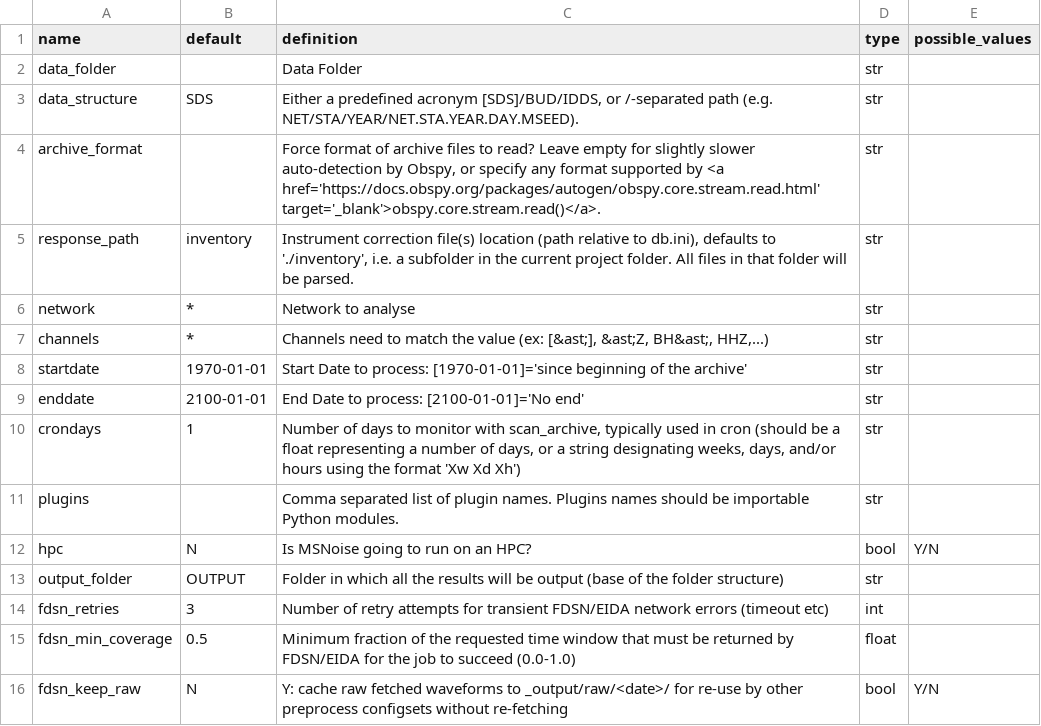
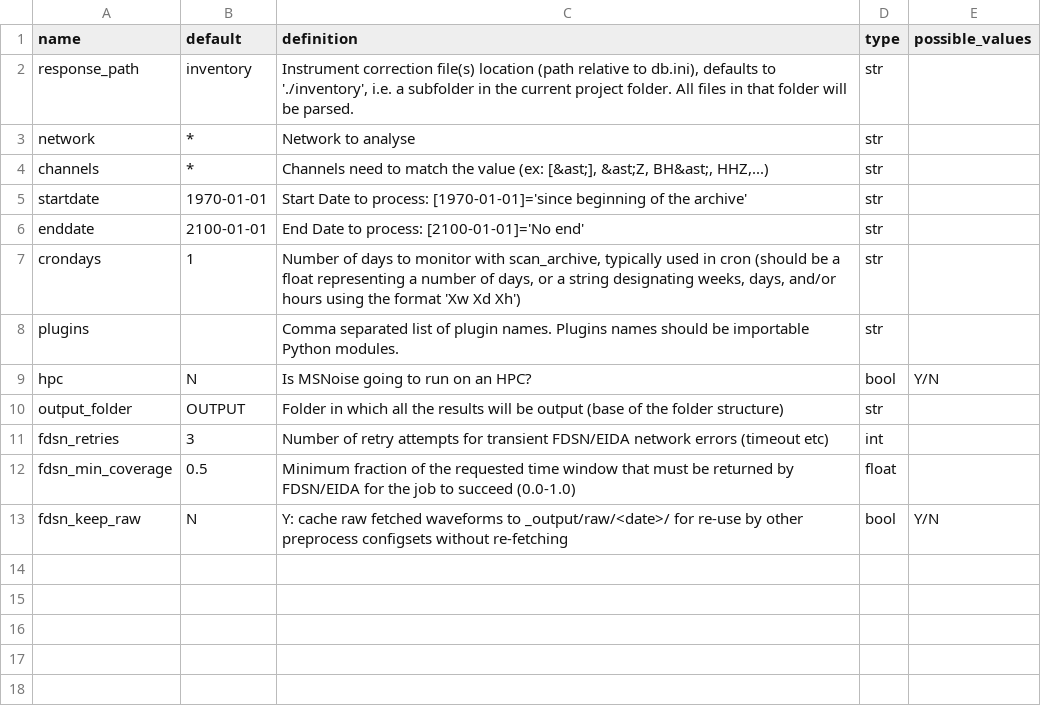
Before and after one commit to ROBelgium/MSNoise, a CSV file: msnoise/config/config_global.csv, drawn as a sheet; the diff names each change by its address in the sheet, - before the commit and + after, or states it on an @@ line.

Commit message:
config cleaning

```diff
--- a/msnoise/config/config_global.csv
+++ b/msnoise/config/config_global.csv
-row 2: data_folder |  | Data Folder | str
-row 3: data_structure | SDS | Either a predefined acronym [SDS]/BUD/IDDS, or /-separated path (e.g. NET/STA/YEAR/NET.STA.YEAR.DAY.MSEED). | str
-row 4: archive_format |  | Force format of archive files to read? Leave empty for slightly slower auto-detection by Obspy, or specify any format supported by <a href='https://docs.obspy.org/packages/autogen/obspy.core.stream.read.html' target='_blank'>obspy.core.stream.read()</a>. | str
```
Also changed, not shown: 9 other files.
